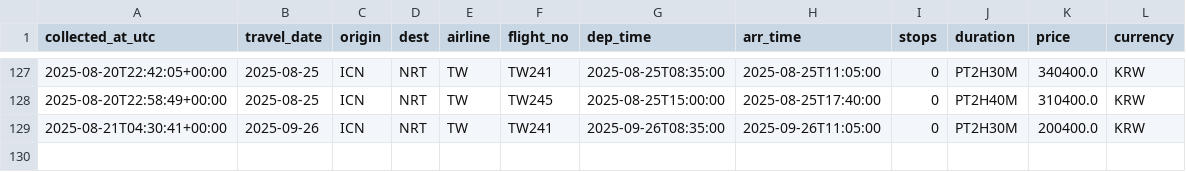
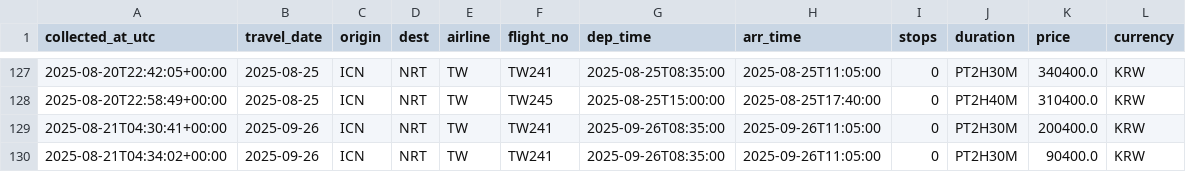
Before and after one commit to zktmtls1/flight_search, a CSV file: data/prices_icn-nrt_tw.csv, drawn as a sheet; only a part is shown, gaps mark what is left out; the diff names each change by its address in the sheet, - before the commit and + after, or states it on an @@ line.

```diff
--- a/data/prices_icn-nrt_tw.csv
+++ b/data/prices_icn-nrt_tw.csv
+row 130: 2025-08-21T04:34:02+00:00 | 2025-09-26 | ICN | NRT | TW | TW241 | 2025-09-26T08:35:00 | 2025-09-26T11:05:00 | 0 | PT2H30M | 90400.0 | KRW
```
Also changed, not shown: data/prices_icn-nrt_7c.csv, data/prices_icn-nrt_ke.csv.
